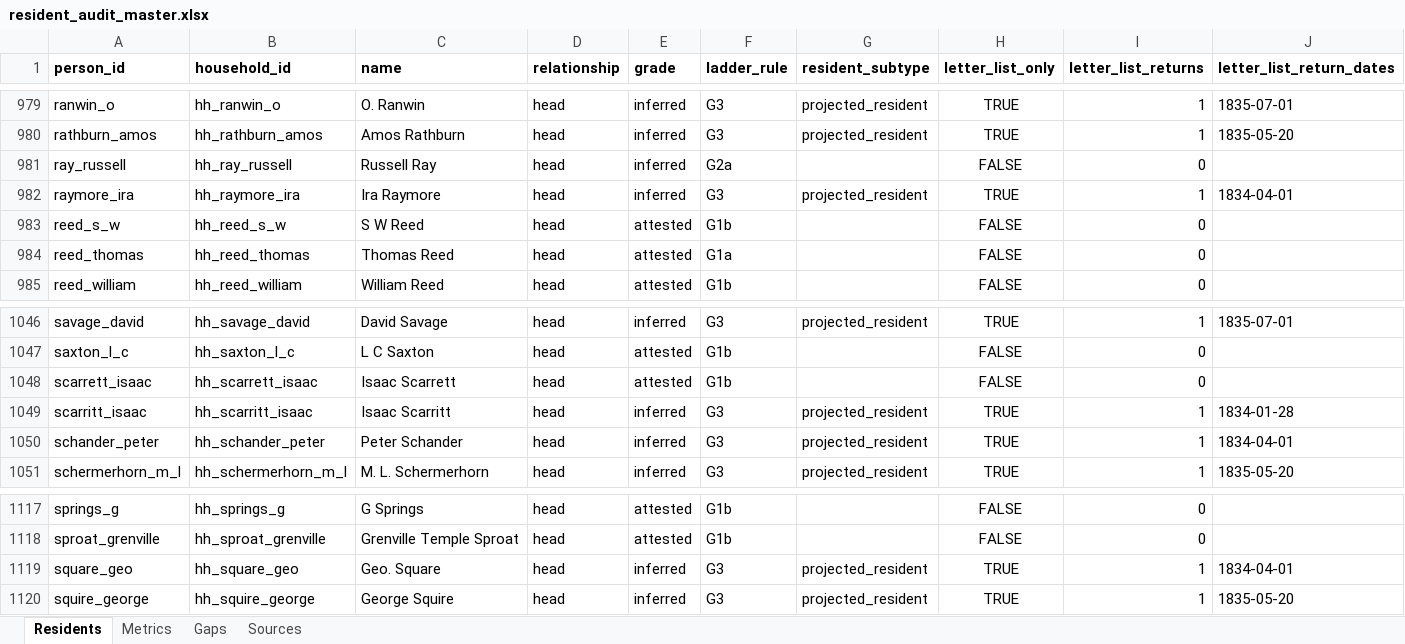
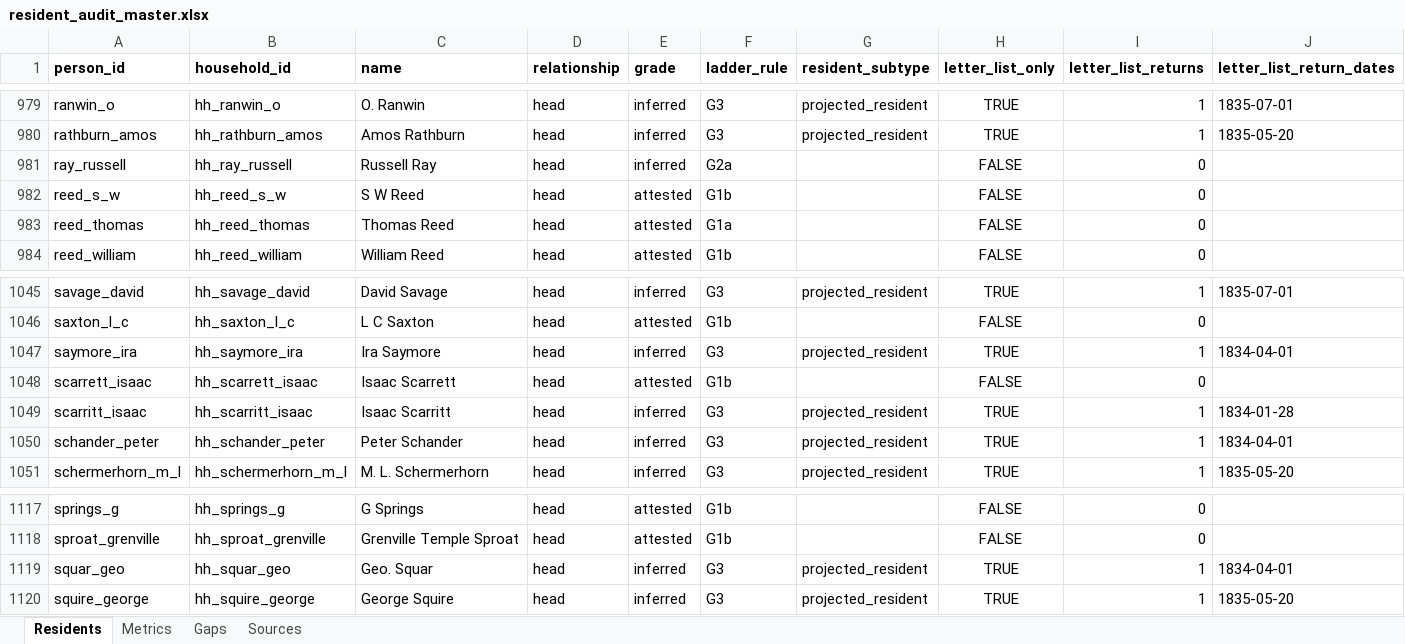
Before and after one commit to kevinrhaas/custom, an Excel workbook: chicago/reference/resident-research/final/audit/resident_audit_master.xlsx, sheet Residents, drawn as a sheet; only a part is shown, gaps mark what is left out; values as stored, in another font and other column widths than the file's, no borders; removed rows and columns are numbered as before the commit, all else as after; rows hold the shown columns only; the diff names each change by its address in the sheet, - before the commit and + after, or states it on an @@ line.

```diff
--- a/chicago/reference/resident-research/final/audit/resident_audit_master.xlsx (sheet Residents)
+++ b/chicago/reference/resident-research/final/audit/resident_audit_master.xlsx (sheet Residents)
-row 982: raymore_ira | hh_raymore_ira | Ira Raymore | head | inferred | G3 | projected_resident | TRUE | 1 | 1834-04-01
+row 1047: saymore_ira | hh_saymore_ira | Ira Saymore | head | inferred | G3 | projected_resident | TRUE | 1 | 1834-04-01
-A1119 (person_id): square_geo
+A1119 (person_id): squar_geo
-B1119 (household_id): hh_square_geo
+B1119 (household_id): hh_squar_geo
-C1119 (name): Geo. Square
+C1119 (name): Geo. Squar
```
Also changed, not shown: chicago/reference/resident-research/T-0509/T-0509_resident_research_working.xlsx, 24 other files.
